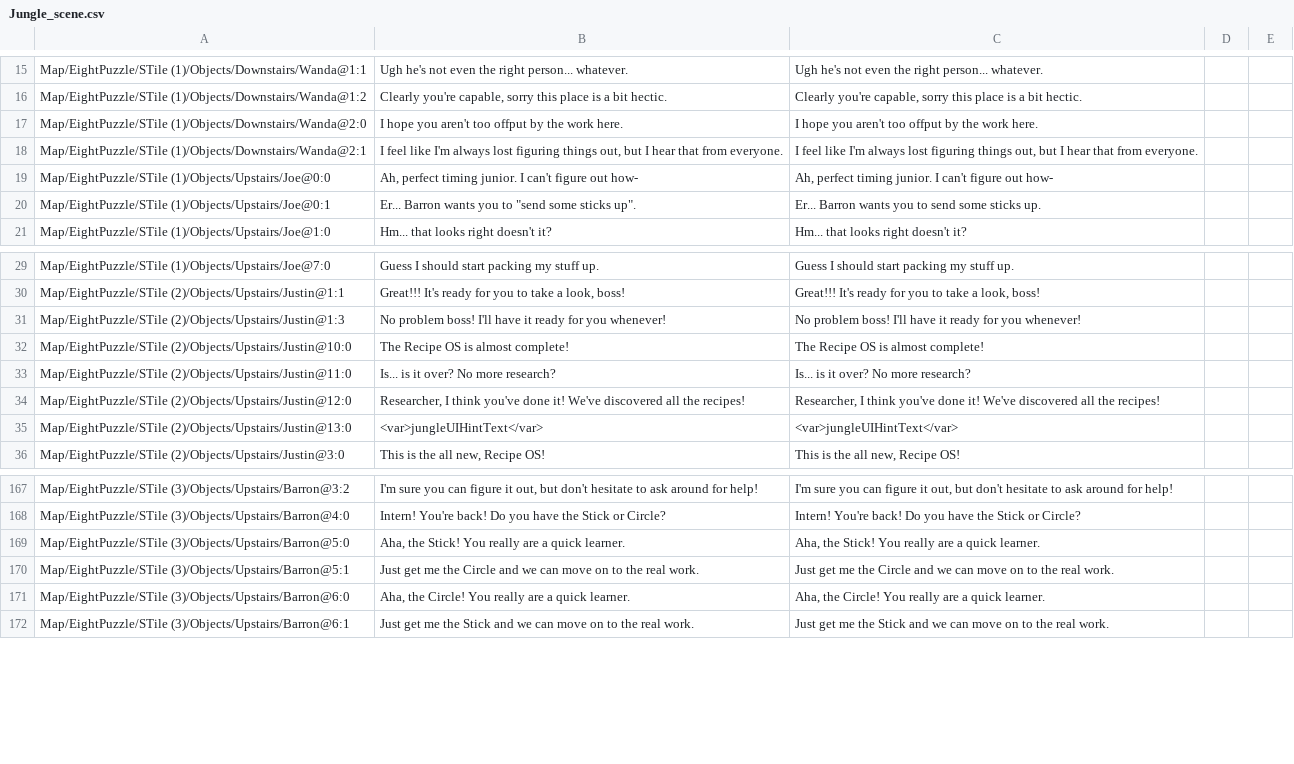
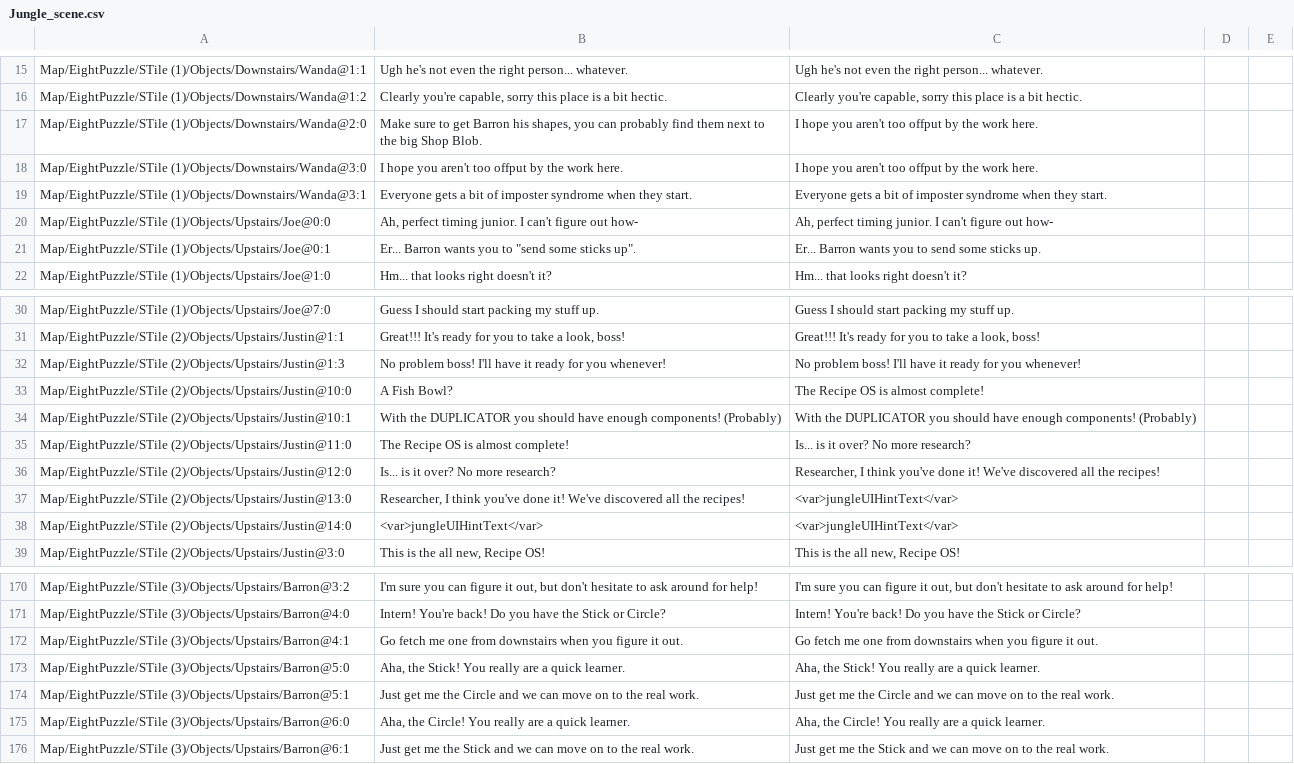
Before and after one commit to randomerz/Slider, a CSV file: Slider/Assets/StreamingAssets/Localizations/简体中文/Jungle_scene.csv, drawn as a sheet; only a part is shown, gaps mark what is left out; removed rows and columns are numbered as before the commit, all else as after; the diff names each change by its address in the sheet, - before the commit and + after, or states it on an @@ line.

```diff
--- a/Slider/Assets/StreamingAssets/Localizations/简体中文/Jungle_scene.csv
+++ b/Slider/Assets/StreamingAssets/Localizations/简体中文/Jungle_scene.csv
-B17: I hope you aren't too offput by the work here.
+B17: Make sure to get Barron his shapes, you can probably find them next to the big Shop Blob.
-row 18: Map/EightPuzzle/STile (1)/Objects/Downstairs/Wanda@2:1 | I feel like I'm always lost figuring things out, but I hear that from everyone. | I feel like I'm always lost figuring things out, but I hear that from everyone.
+row 18: Map/EightPuzzle/STile (1)/Objects/Downstairs/Wanda@3:0 | I hope you aren't too offput by the work here. | I hope you aren't too offput by the work here.
+row 19: Map/EightPuzzle/STile (1)/Objects/Downstairs/Wanda@3:1 | Everyone gets a bit of imposter syndrome when they start. | Everyone gets a bit of imposter syndrome when they start.
-B33: The Recipe OS is almost complete!
+B33: A Fish Bowl?
+row 34: Map/EightPuzzle/STile (2)/Objects/Upstairs/Justin@10:1 | With the DUPLICATOR you should have enough components! (Probably) | With the DUPLICATOR you should have enough components! (Probably)
-B35: Is... is it over? No more research?
+B35: The Recipe OS is almost complete!
-B36: Researcher, I think you've done it! We've discovered all the recipes!
+B36: Is... is it over? No more research?
-B37: <var>jungleUIHintText</var>
+B37: Researcher, I think you've done it! We've discovered all the recipes!
+row 38: Map/EightPuzzle/STile (2)/Objects/Upstairs/Justin@14:0 | <var>jungleUIHintText</var> | <var>jungleUIHintText</var>
+row 172: Map/EightPuzzle/STile (3)/Objects/Upstairs/Barron@4:1 | Go fetch me one from downstairs when you figure it out. | Go fetch me one from downstairs when you figure it out.
```
Also changed, not shown: Slider/Assets/StreamingAssets/Localizations/English/Jungle_scene.csv, Slider/Assets/StreamingAssets/Localizations/English/MainMenu_scene.csv, 5 other files.
